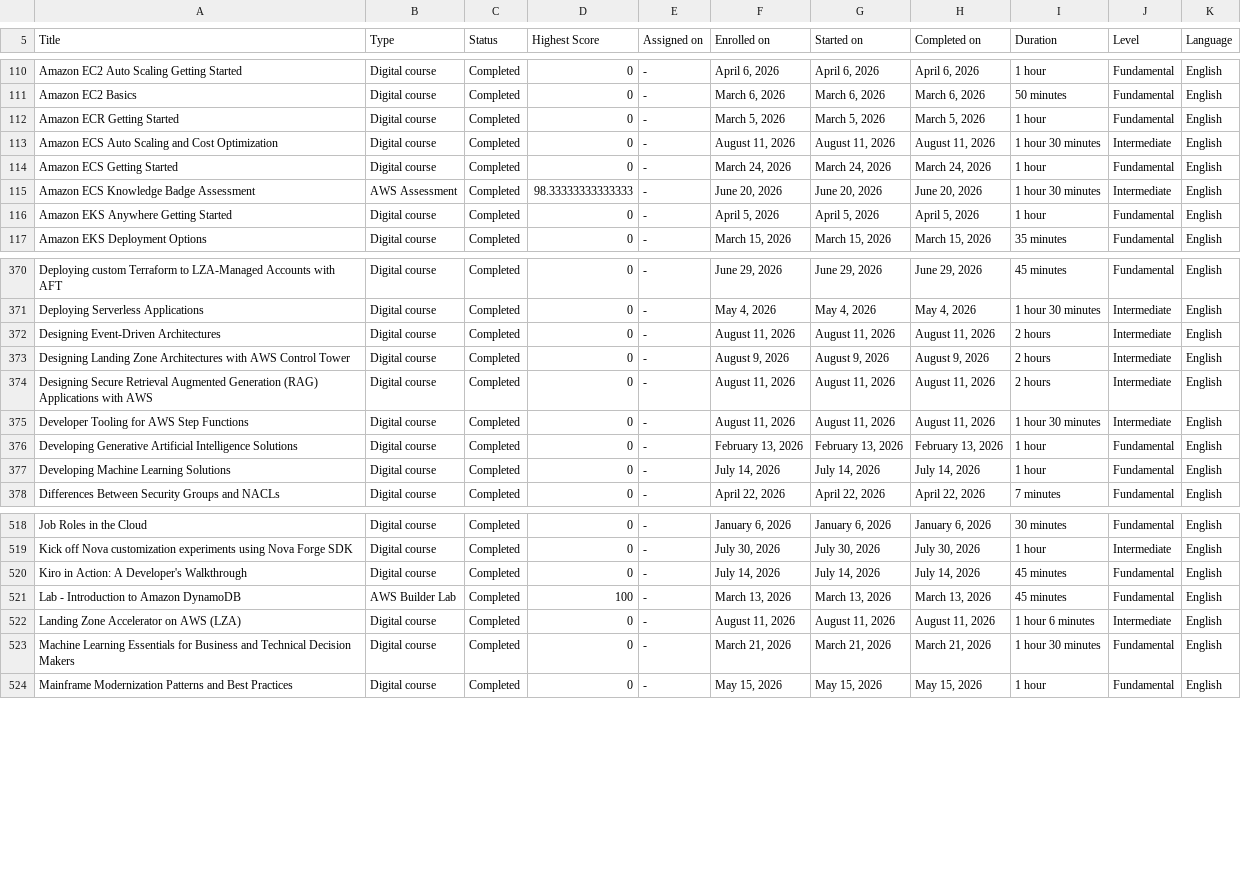
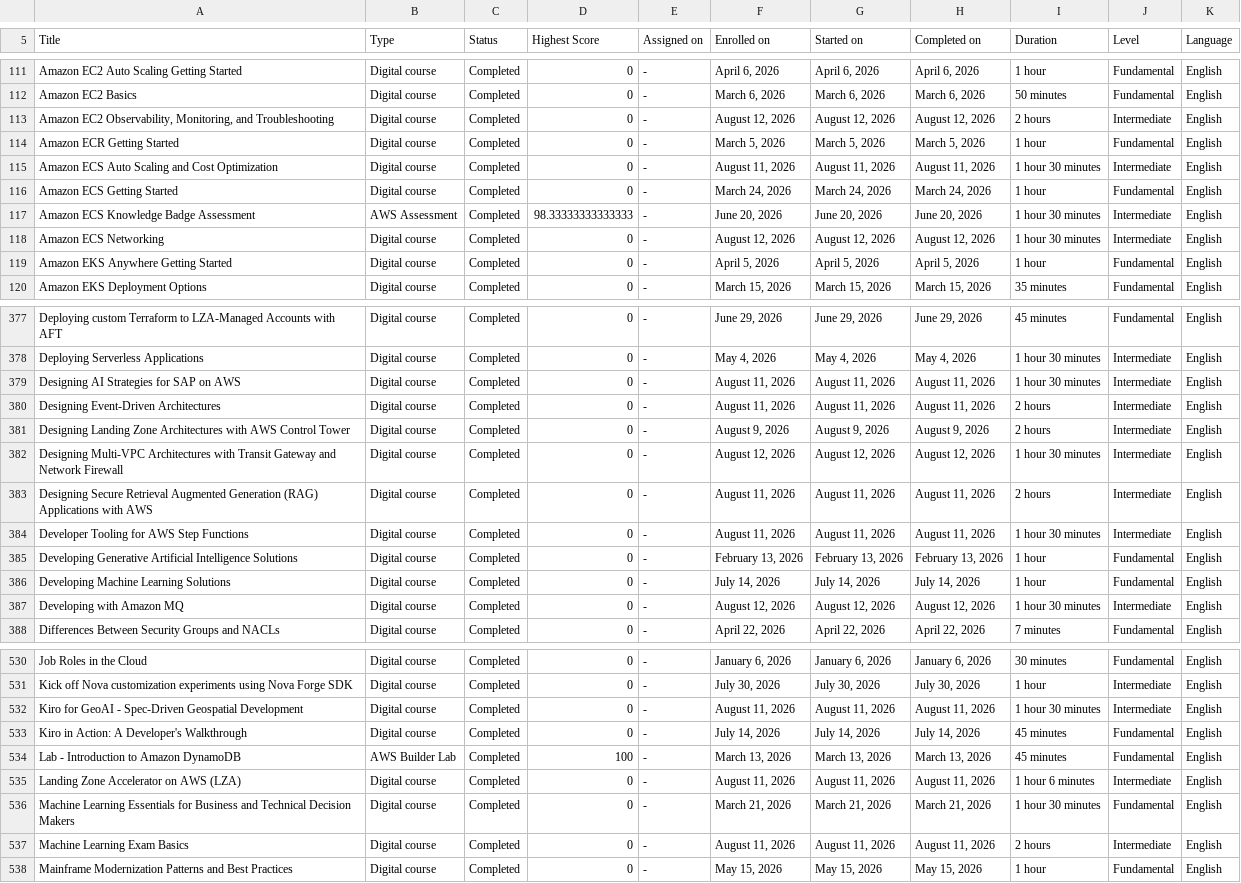
Before and after one commit to VojislavMiloradovic/my-credentials, a CSV file: data/aws-training-activity.csv, drawn as a sheet; only a part is shown, gaps mark what is left out; the diff covers the shown part only.

Commit message:
Fresh aws training export.

```diff
--- a/data/aws-training-activity.csv
+++ b/data/aws-training-activity.csv
@@ -111,2 +112,3 @@ Amazon EC2 Auto Scaling Getting Started,Digital course,Completed,0,-,"April 6, 2
 Amazon EC2 Basics,Digital course,Completed,0,-,"March 6, 2026","March 6, 2026","March 6, 2026",50 minutes,Fundamental,English
+"Amazon EC2 Observability, Monitoring, and Troubleshooting",Digital course,Completed,0,-,"August 12, 2026","August 12, 2026","August 12, 2026",2 hours,Intermediate,English
 Amazon ECR Getting Started,Digital course,Completed,0,-,"March 5, 2026","March 5, 2026","March 5, 2026",1 hour,Fundamental,English
@@ -115,2 +117,3 @@ Amazon ECS Getting Started,Digital course,Completed,0,-,"March 24, 2026","March
 Amazon ECS Knowledge Badge Assessment,AWS Assessment,Completed,98.33333333333333,-,"June 20, 2026","June 20, 2026","June 20, 2026",1 hour 30 minutes,Intermediate,English
+Amazon ECS Networking,Digital course,Completed,0,-,"August 12, 2026","August 12, 2026","August 12, 2026",1 hour 30 minutes,Intermediate,English
 Amazon EKS Anywhere Getting Started,Digital course,Completed,0,-,"April 5, 2026","April 5, 2026","April 5, 2026",1 hour,Fundamental,English
@@ -371,4 +378,6 @@ Deploying custom Terraform to LZA-Managed Accounts with AFT,Digital course,Compl
 Deploying Serverless Applications,Digital course,Completed,0,-,"May 4, 2026","May 4, 2026","May 4, 2026",1 hour 30 minutes,Intermediate,English
+Designing AI Strategies for SAP on AWS,Digital course,Completed,0,-,"August 11, 2026","August 11, 2026","August 11, 2026",1 hour 30 minutes,Intermediate,English
 Designing Event-Driven Architectures,Digital course,Completed,0,-,"August 11, 2026","August 11, 2026","August 11, 2026",2 hours,Intermediate,English
 Designing Landing Zone Architectures with AWS Control Tower,Digital course,Completed,0,-,"August 9, 2026","August 9, 2026","August 9, 2026",2 hours,Intermediate,English
+Designing Multi-VPC Architectures with Transit Gateway and Network Firewall,Digital course,Completed,0,-,"August 12, 2026","August 12, 2026","August 12, 2026",1 hour 30 minutes,Intermediate,English
 Designing Secure Retrieval Augmented Generation (RAG) Applications with AWS,Digital course,Completed,0,-,"August 11, 2026","August 11, 2026","August 11, 2026",2 hours,Intermediate,English
@@ -377,2 +386,3 @@ Developing Generative Artificial Intelligence Solutions,Digital course,Completed
 Developing Machine Learning Solutions,Digital course,Completed,0,-,"July 14, 2026","July 14, 2026","July 14, 2026",1 hour,Fundamental,English
+Developing with Amazon MQ,Digital course,Completed,0,-,"August 12, 2026","August 12, 2026","August 12, 2026",1 hour 30 minutes,Intermediate,English
 Differences Between Security Groups and NACLs,Digital course,Completed,0,-,"April 22, 2026","April 22, 2026","April 22, 2026",7 minutes,Fundamental,English
@@ -519,2 +531,3 @@ Job Roles in the Cloud,Digital course,Completed,0,-,"January 6, 2026","January 6
 Kick off Nova customization experiments using Nova Forge SDK,Digital course,Completed,0,-,"July 30, 2026","July 30, 2026","July 30, 2026",1 hour,Intermediate,English
+Kiro for GeoAI - Spec-Driven Geospatial Development,Digital course,Completed,0,-,"August 11, 2026","August 11, 2026","August 11, 2026",1 hour 30 minutes,Intermediate,English
 Kiro in Action: A Developer's Walkthrough,Digital course,Completed,0,-,"July 14, 2026","July 14, 2026","July 14, 2026",45 minutes,Fundamental,English
@@ -523,2 +536,3 @@ Landing Zone Accelerator on AWS (LZA),Digital course,Completed,0,-,"August 11, 2
 Machine Learning Essentials for Business and Technical Decision Makers,Digital course,Completed,0,-,"March 21, 2026","March 21, 2026","March 21, 2026",1 hour 30 minutes,Fundamental,English
+Machine Learning Exam Basics,Digital course,Completed,0,-,"August 11, 2026","August 11, 2026","August 11, 2026",2 hours,Intermediate,English
 Mainframe Modernization Patterns and Best Practices,Digital course,Completed,0,-,"May 15, 2026","May 15, 2026","May 15, 2026",1 hour,Fundamental,English
```
Also changed, not shown: 8 added rows and 2 edited cells elsewhere in this file.
